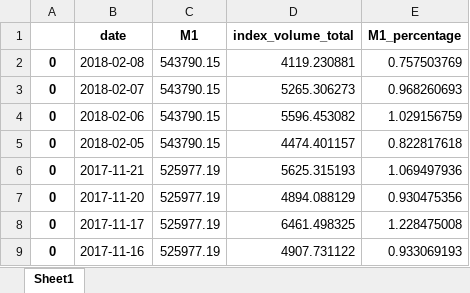
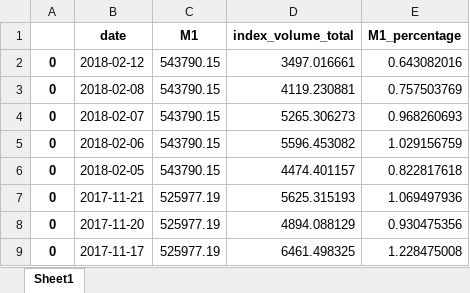
Before and after one commit to cainiaocome/quantest, an Excel workbook: 复盘/sina/成交量M1占比.xlsx, sheet Sheet1, drawn as a sheet; only a part is shown; the shorter side is filled out with more unchanged rows; values as stored, in another font and other column widths than the file's, no borders; the diff names each change by its address in the sheet, - before the commit and + after, or states it on an @@ line.

```diff
--- a/复盘/sina/成交量M1占比.xlsx (sheet Sheet1)
+++ b/复盘/sina/成交量M1占比.xlsx (sheet Sheet1)
+row 2: 0 | 2018-02-12 | 543790.15 | 3497.016661 | 0.643082016
```
Also changed, not shown: 1 other file.
